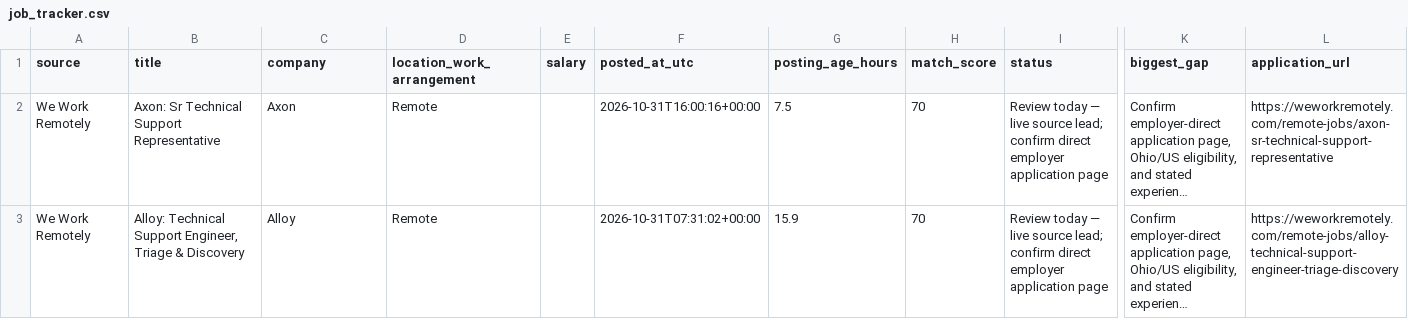
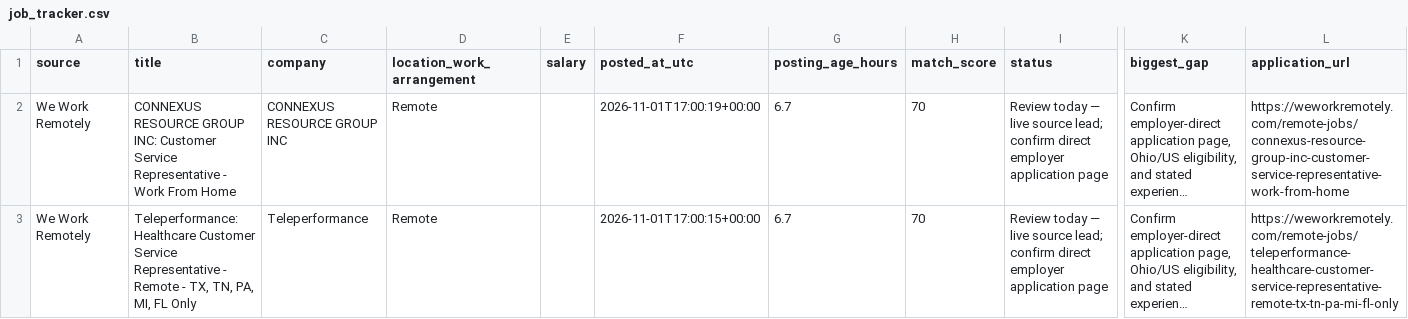
Before and after one commit to TitiLola216/will-work-for-money, a CSV file: job_tracker.csv, drawn as a sheet; only a part is shown, gaps mark what is left out; long unchanged cells end in …; the diff names each change by its address in the sheet, - before the commit and + after, or states it on an @@ line.

```diff
--- a/job_tracker.csv
+++ b/job_tracker.csv
-B2 (title): Axon: Sr Technical Support Representative
+B2 (title): CONNEXUS RESOURCE GROUP INC: Customer Service Representative - Work From Home
-C2 (company): Axon
+C2 (company): CONNEXUS RESOURCE GROUP INC
-F2 (posted_at_utc): 2026-10-31T16:00:16+00:00
+F2 (posted_at_utc): 2026-11-01T17:00:19+00:00
-G2 (posting_age_hours): 7.5
+G2 (posting_age_hours): 6.7
-L2 (application_url): https://weworkremotely.com/remote-jobs/axon-sr-technical-support-representative
+L2 (application_url): https://weworkremotely.com/remote-jobs/connexus-resource-group-inc-customer-service-representative-work-from-home
-B3 (title): Alloy: Technical Support Engineer, Triage & Discovery
+B3 (title): Teleperformance: Healthcare Customer Service Representative - Remote - TX, TN, PA, MI, FL Only
-C3 (company): Alloy
+C3 (company): Teleperformance
-F3 (posted_at_utc): 2026-10-31T07:31:02+00:00
+F3 (posted_at_utc): 2026-11-01T17:00:15+00:00
-G3 (posting_age_hours): 15.9
+G3 (posting_age_hours): 6.7
-L3 (application_url): https://weworkremotely.com/remote-jobs/alloy-technical-support-engineer-triage-discovery
+L3 (application_url): https://weworkremotely.com/remote-jobs/teleperformance-healthcare-customer-service-representative-remote-tx-tn-pa-mi-fl-only
```
Also changed, not shown: 1 other file.
